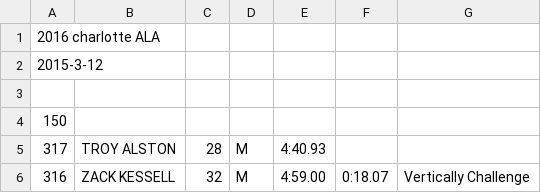
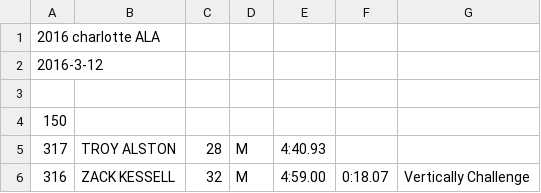
Before and after one commit to joduncan/RaceScoring, a CSV file: data/2015-charlotte-ala.csv, drawn as a sheet; only a part is shown.

Commit message:
fixed year

```diff
--- a/data/2015-charlotte-ala.csv
+++ b/data/2015-charlotte-ala.csv
@@ -1,3 +1,3 @@
 2016 charlotte ALA
-2015-3-12
+2016-3-12
 
```
